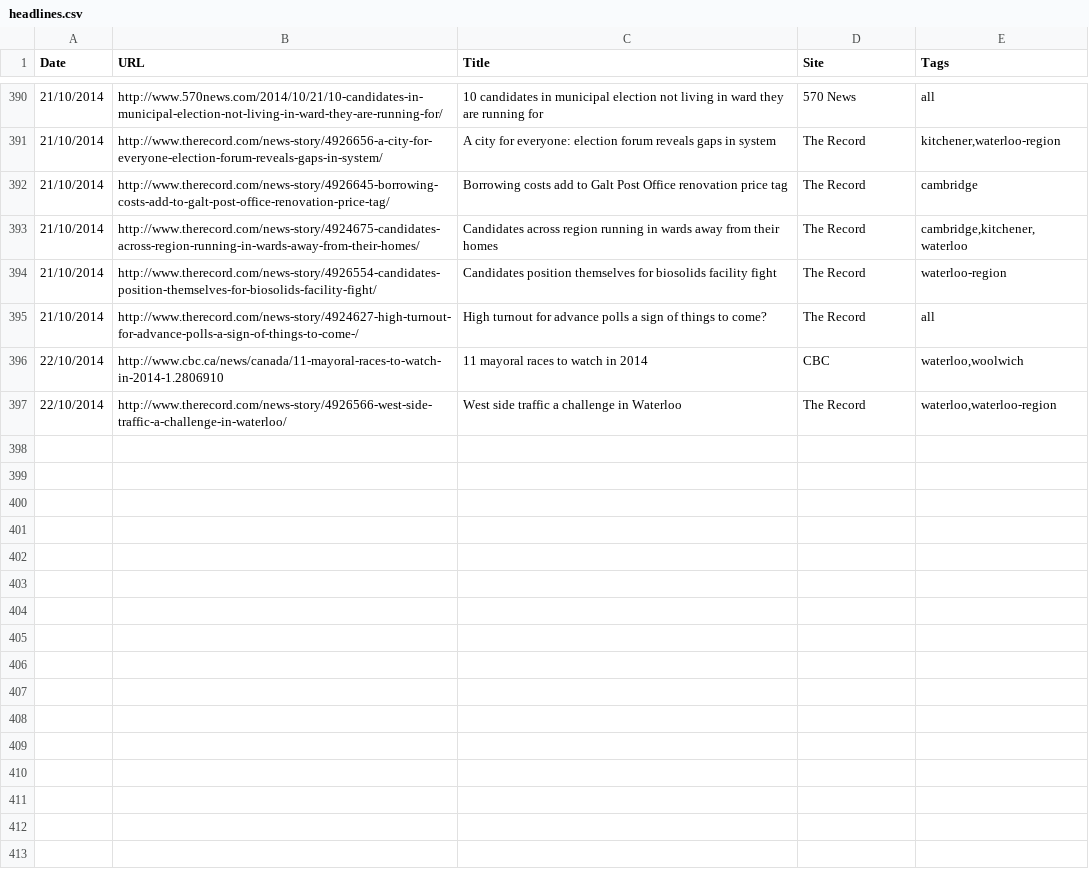
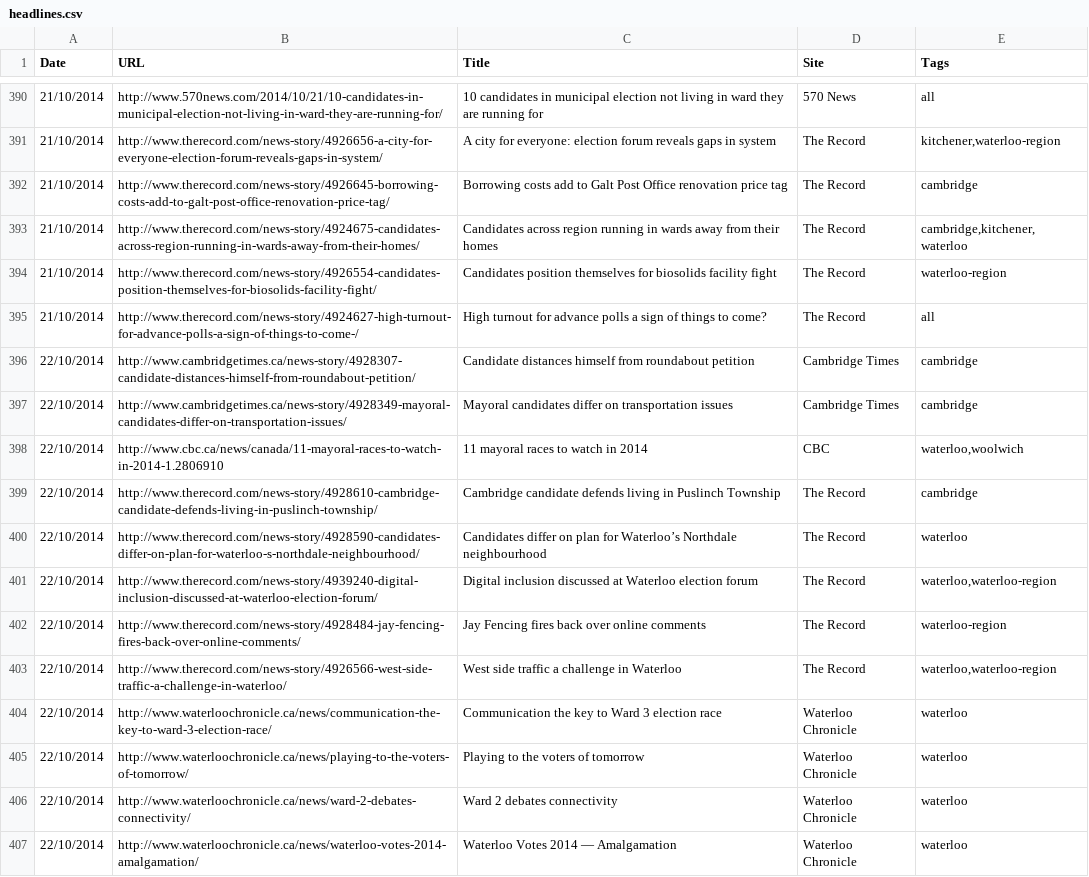
Before and after one commit to info-waterloo-region/election-2014, a CSV file: headlines.csv, drawn as a sheet; only a part is shown, gaps mark what is left out; the diff names each change by its address in the sheet, - before the commit and + after, or states it on an @@ line.

```diff
--- a/headlines.csv
+++ b/headlines.csv
+row 396: 22/10/2014 | http://www.cambridgetimes.ca/news-story/4928307-candidate-distances-himself-from-roundabout-petition/ | Candidate distances himself from roundabout petition | Cambridge Times | cambridge
+row 397: 22/10/2014 | http://www.cambridgetimes.ca/news-story/4928349-mayoral-candidates-differ-on-transportation-issues/ | Mayoral candidates differ on transportation issues | Cambridge Times | cambridge
+row 399: 22/10/2014 | http://www.therecord.com/news-story/4928610-cambridge-candidate-defends-living-in-puslinch-township/ | Cambridge candidate defends living in Puslinch Township | The Record | cambridge
+row 400: 22/10/2014 | http://www.therecord.com/news-story/4928590-candidates-differ-on-plan-for-waterloo-s-northdale-neighbourhood/ | Candidates differ on plan for Waterloo’s Northdale neighbourhood | The Record | waterloo
+row 401: 22/10/2014 | http://www.therecord.com/news-story/4939240-digital-inclusion-discussed-at-waterloo-election-forum/ | Digital inclusion discussed at Waterloo election forum | The Record | waterloo,waterloo-region
+row 402: 22/10/2014 | http://www.therecord.com/news-story/4928484-jay-fencing-fires-back-over-online-comments/ | Jay Fencing fires back over online comments | The Record | waterloo-region
+row 404: 22/10/2014 | http://www.waterloochronicle.ca/news/communication-the-key-to-ward-3-election-race/ | Communication the key to Ward 3 election race | Waterloo Chronicle | waterloo
+row 405: 22/10/2014 | http://www.waterloochronicle.ca/news/playing-to-the-voters-of-tomorrow/ | Playing to the voters of tomorrow | Waterloo Chronicle | waterloo
+row 406: 22/10/2014 | http://www.waterloochronicle.ca/news/ward-2-debates-connectivity/ | Ward 2 debates connectivity | Waterloo Chronicle | waterloo
+row 407: 22/10/2014 | http://www.waterloochronicle.ca/news/waterloo-votes-2014-amalgamation/ | Waterloo Votes 2014 — Amalgamation | Waterloo Chronicle | waterloo
```
Also changed, not shown: candidates.csv, 2 other files.
